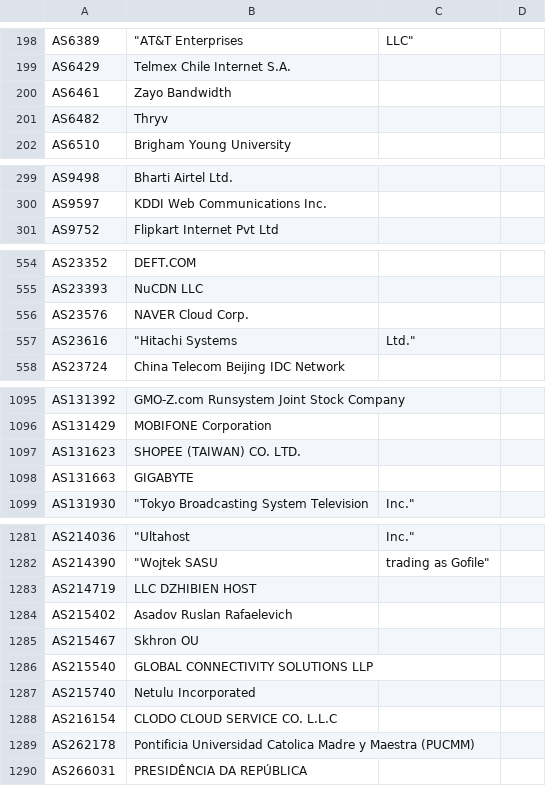
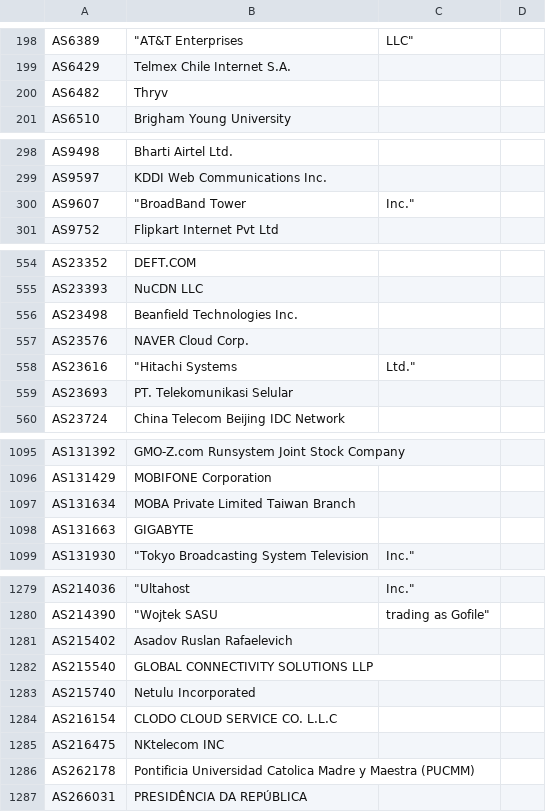
Before and after one commit to Alice39s/BGP.Tools-OpenDB, a CSV file: tags/a10k/tags-a10k.csv, drawn as a sheet; only a part is shown, gaps mark what is left out; the diff covers the shown part only.

```diff
--- a/tags/a10k/tags-a10k.csv
+++ b/tags/a10k/tags-a10k.csv
@@ -199,3 +199,2 @@ AS6389,"""AT&T Enterprises", LLC"
 AS6429,Telmex Chile Internet S.A.
-AS6461,Zayo Bandwidth
 AS6482,Thryv
@@ -300,2 +299,3 @@ AS9498,Bharti Airtel Ltd.
 AS9597,KDDI Web Communications Inc.
+AS9607,"""BroadBand Tower", Inc."
 AS9752,Flipkart Internet Pvt Ltd
@@ -555,4 +555,6 @@ AS23352,DEFT.COM
 AS23393,NuCDN LLC
+AS23498,Beanfield Technologies Inc.
 AS23576,NAVER Cloud Corp.
 AS23616,"""Hitachi Systems", Ltd."
+AS23693,PT. Telekomunikasi Selular
 AS23724,China Telecom Beijing IDC Network
@@ -1098,3 +1098,3 @@ AS131392,GMO-Z.com Runsystem Joint Stock Company
 AS131429,MOBIFONE Corporation
-AS131623,SHOPEE (TAIWAN) CO. LTD.
+AS131634,MOBA Private Limited Taiwan Branch
 AS131663,GIGABYTE
@@ -1284,5 +1282,3 @@ AS214036,"""Ultahost", Inc."
 AS214390,"""Wojtek SASU", trading as Gofile"
-AS214719,LLC DZHIBIEN HOST
 AS215402,Asadov Ruslan Rafaelevich
-AS215467,Skhron OU
 AS215540,GLOBAL CONNECTIVITY SOLUTIONS LLP
@@ -1290,2 +1286,3 @@ AS215740,Netulu Incorporated
 AS216154,CLODO CLOUD SERVICE CO. L.L.C
+AS216475,NKtelecom INC
 AS262178,Pontificia Universidad Catolica Madre y Maestra (PUCMM)
```
Also changed, not shown: 3 added rows and 7 removed rows elsewhere in this file, tags/anycast/tags-anycast.csv, tags/feeder/tags-feeder.csv, 31 other files.
